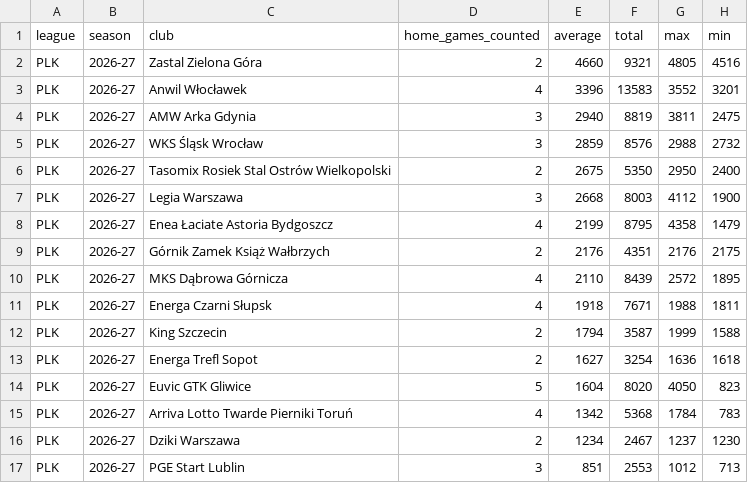
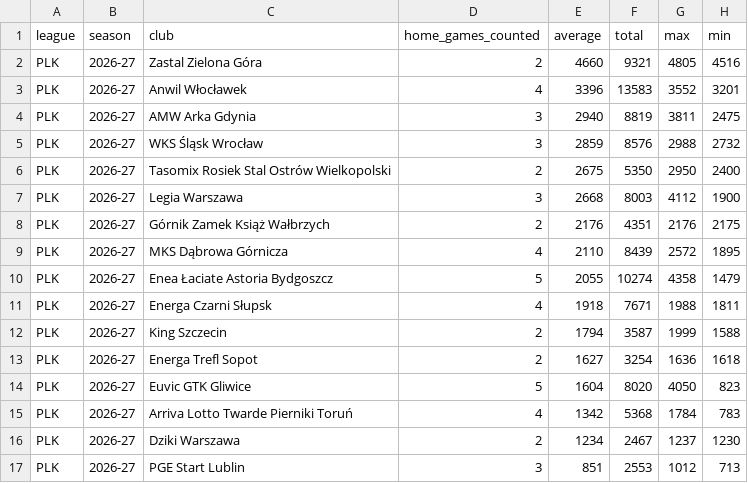
Before and after one commit to andriuspanama/ACBattendance, a CSV file: data/pol/attendance_averages.csv, drawn as a sheet; removed rows and columns are numbered as before the commit, all else as after; the diff names each change by its address in the sheet, - before the commit and + after, or states it on an @@ line.

```diff
--- a/data/pol/attendance_averages.csv
+++ b/data/pol/attendance_averages.csv
-row 8: PLK | 2026-27 | Enea Łaciate Astoria Bydgoszcz | 4 | 2199 | 8795 | 4358 | 1479
+row 10: PLK | 2026-27 | Enea Łaciate Astoria Bydgoszcz | 5 | 2055 | 10274 | 4358 | 1479
```
Also changed, not shown: data/pol/flashscore/attendance_averages.csv, data/pol/flashscore/matches.csv, 4 other files.
